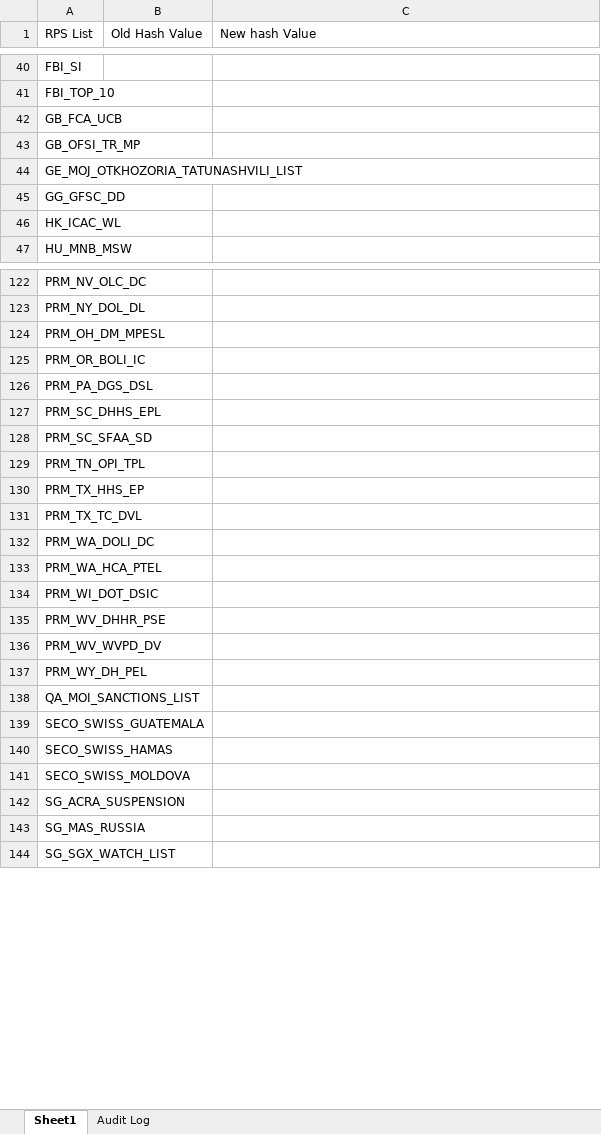
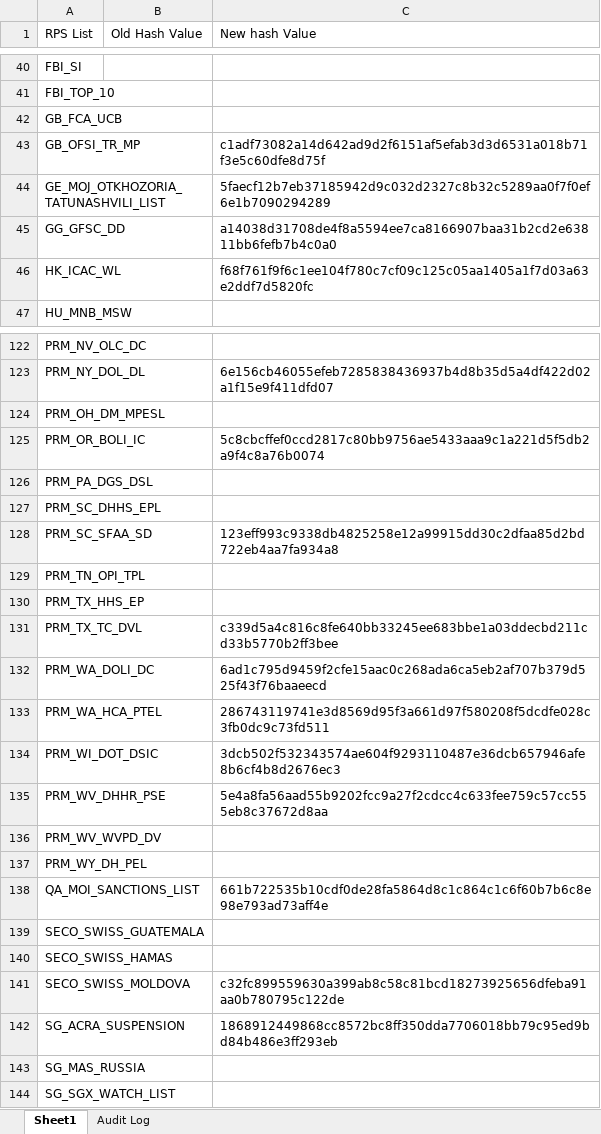
Before and after one commit to rahulraveendrannair-bot/Update-Checking-Automation, an Excel workbook: RPS_Updates.xlsx, sheet Sheet1, drawn as a sheet; only a part is shown, gaps mark what is left out; values as stored, in another font and other column widths than the file's, no cell formats; the diff covers the shown part only; the diff names each change by its address in the sheet, - before the commit and + after, or states it on an @@ line.

```diff
--- a/RPS_Updates.xlsx (sheet Sheet1)
+++ b/RPS_Updates.xlsx (sheet Sheet1)
-C43 (New hash Value): (empty)
+C43 (New hash Value): c1adf73082a14d642ad9d2f6151af5efab3d3d6531a018b71f3e5c60dfe8d75f
-C44 (New hash Value): (empty)
+C44 (New hash Value): 5faecf12b7eb37185942d9c032d2327c8b32c5289aa0f7f0ef6e1b7090294289
-C45 (New hash Value): (empty)
+C45 (New hash Value): a14038d31708de4f8a5594ee7ca8166907baa31b2cd2e63811bb6fefb7b4c0a0
-C46 (New hash Value): (empty)
+C46 (New hash Value): f68f761f9f6c1ee104f780c7cf09c125c05aa1405a1f7d03a63e2ddf7d5820fc
-C123 (New hash Value): (empty)
+C123 (New hash Value): 6e156cb46055efeb7285838436937b4d8b35d5a4df422d02a1f15e9f411dfd07
-C125 (New hash Value): (empty)
+C125 (New hash Value): 5c8cbcffef0ccd2817c80bb9756ae5433aaa9c1a221d5f5db2a9f4c8a76b0074
-C128 (New hash Value): (empty)
+C128 (New hash Value): 123eff993c9338db4825258e12a99915dd30c2dfaa85d2bd722eb4aa7fa934a8
-C131 (New hash Value): (empty)
+C131 (New hash Value): c339d5a4c816c8fe640bb33245ee683bbe1a03ddecbd211cd33b5770b2ff3bee
-C132 (New hash Value): (empty)
+C132 (New hash Value): 6ad1c795d9459f2cfe15aac0c268ada6ca5eb2af707b379d525f43f76baaeecd
-C133 (New hash Value): (empty)
+C133 (New hash Value): 286743119741e3d8569d95f3a661d97f580208f5dcdfe028c3fb0dc9c73fd511
-C134 (New hash Value): (empty)
+C134 (New hash Value): 3dcb502f532343574ae604f9293110487e36dcb657946afe8b6cf4b8d2676ec3
-C135 (New hash Value): (empty)
+C135 (New hash Value): 5e4a8fa56aad55b9202fcc9a27f2cdcc4c633fee759c57cc555eb8c37672d8aa
-C138 (New hash Value): (empty)
+C138 (New hash Value): 661b722535b10cdf0de28fa5864d8c1c864c1c6f60b7b6c8e98e793ad73aff4e
-C141 (New hash Value): (empty)
+C141 (New hash Value): c32fc899559630a399ab8c58c81bcd18273925656dfeba91aa0b780795c122de
-C142 (New hash Value): (empty)
+C142 (New hash Value): 1868912449868cc8572bc8ff350dda7706018bb79c95ed9bd84b486e3ff293eb
```
Also changed, not shown: 55 edited cells elsewhere in this sheet, sheet Audit Log, cell formats.
